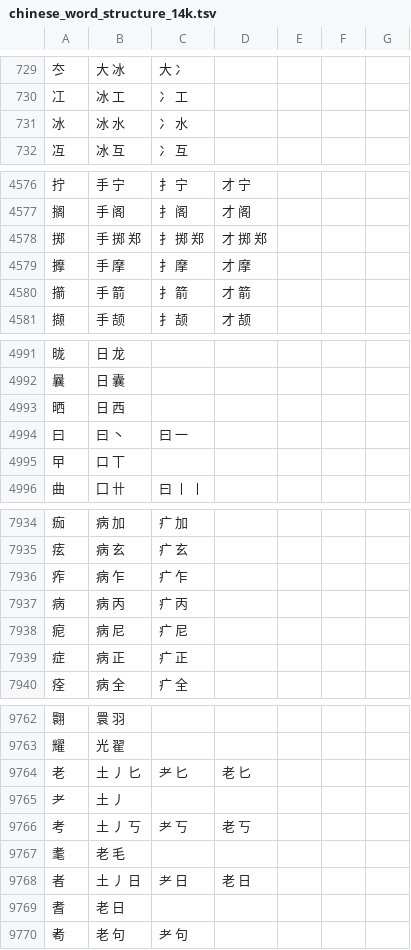
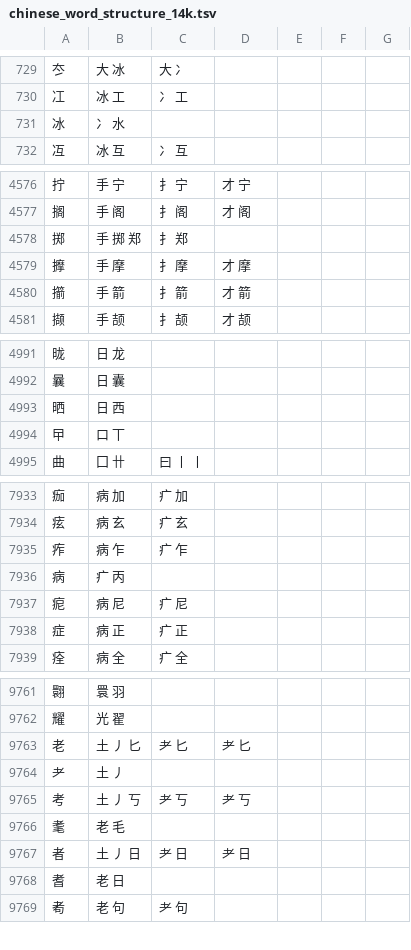
Before and after one commit to Abgetrennter/visiual_textattack, a TSV file: Data/chinese-word-structure/chinese_word_structure_14k.tsv, drawn as a sheet; only a part is shown, gaps mark what is left out; the diff covers the shown part only.

```diff
--- a/Data/chinese-word-structure/chinese_word_structure_14k.tsv
+++ b/Data/chinese-word-structure/chinese_word_structure_14k.tsv
@@ -730,3 +730,3 @@
 冮	冰 工	冫 工
-冰	冰 水	冫 水
+冰	冫 水
 冱	冰 互	冫 互
@@ -4577,3 +4577,3 @@
 搁	手 阁	扌 阁	才 阁
-掷	手 掷 郑	扌 掷 郑	才 掷 郑
+掷	手 掷 郑	扌 郑
 擵	手 摩	扌 摩	才 摩
@@ -4993,3 +4993,2 @@
 晒	日 西
-曰	曰 丶	曰 一
 曱	口 丅
@@ -7936,3 +7935,3 @@
 痄	病 乍	疒 乍
-病	病 丙	疒 丙
+病	疒 丙
 痆	病 尼	疒 尼
@@ -9763,7 +9762,7 @@
 耀	光 翟
-老	土 丿 匕	耂 匕	老 匕
+老	土 丿 匕	耂 匕	耂 匕
 耂	土 丿
-考	土 丿 丂	耂 丂	老 丂
+考	土 丿 丂	耂 丂	耂 丂
 耄	老 毛
-者	土 丿 日	耂 日	老 日
+者	土 丿 日	耂 日	耂 日
 耆	老 日
```
Also changed, not shown: 3 edited cells elsewhere in this file, 10 other files.
